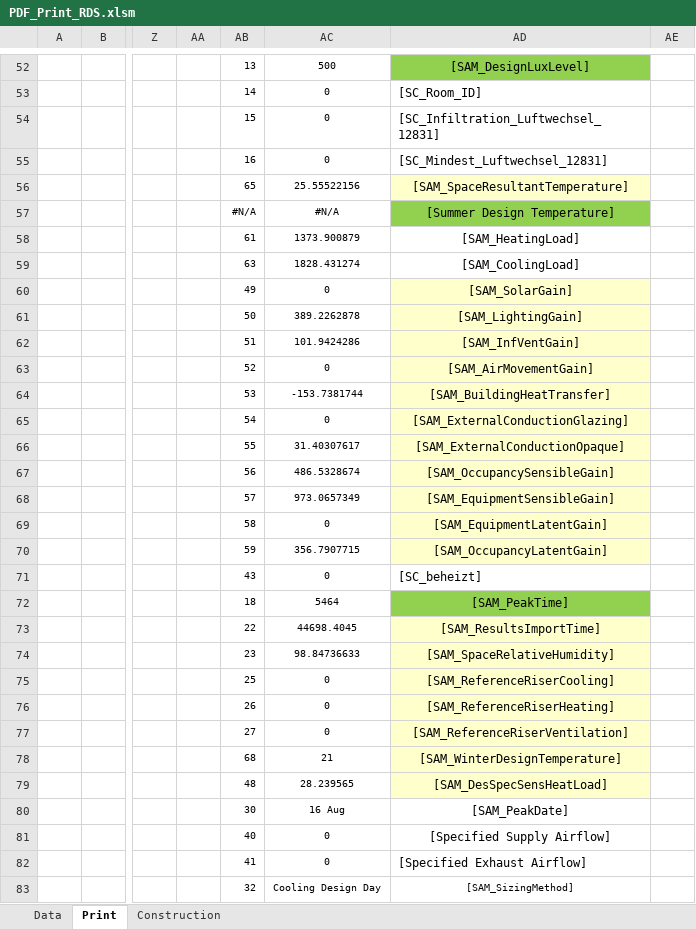
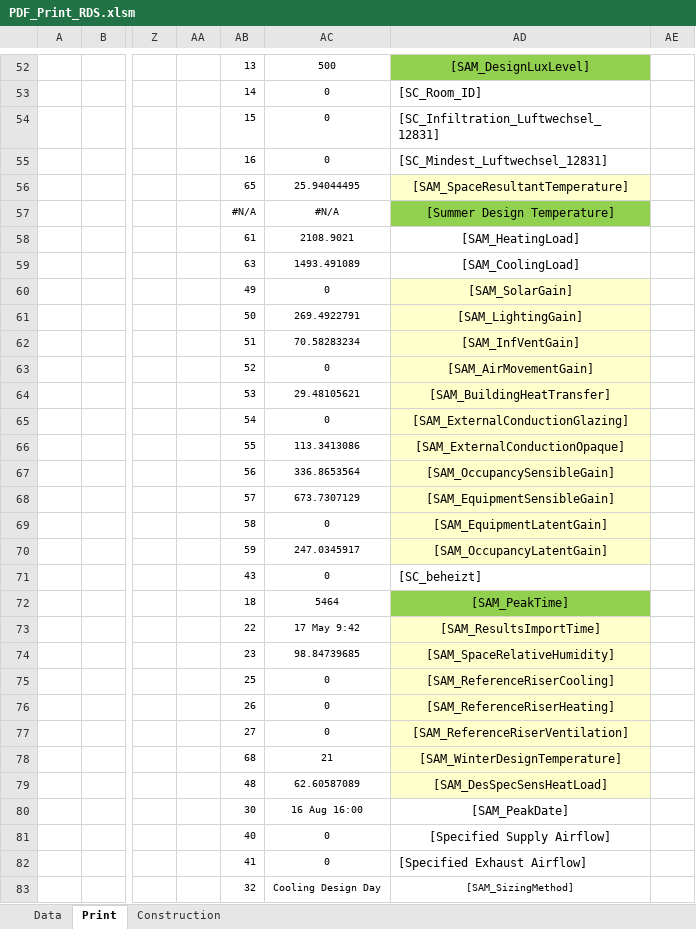
Before and after one commit to HoareLea/SAM_UI, an Excel workbook: files/resources/Analytical/templates/RDS/PDF_Print_RDS.xlsm, sheet Print, drawn as a sheet; only a part is shown, gaps mark what is left out; values as stored, in another font and other column widths than the file's, no borders; charts and pictures not drawn; the diff covers the shown part only; the diff names each change by its address in the sheet, - before the commit and + after, or states it on an @@ line.

Commit message:
Update PDF_Print_RDS.xlsm

```diff
--- a/files/resources/Analytical/templates/RDS/PDF_Print_RDS.xlsm (sheet Print)
+++ b/files/resources/Analytical/templates/RDS/PDF_Print_RDS.xlsm (sheet Print)
-AC56: 25.55522156
+AC56: 25.94044495
-AC58: 1373.900879
+AC58: 2108.9021
-AC59: 1828.431274
+AC59: 1493.491089
-AC61: 389.2262878
+AC61: 269.4922791
-AC62: 101.9424286
+AC62: 70.58283234
-AC64: -153.7381744
+AC64: 29.48105621
-AC66: 31.40307617
+AC66: 113.3413086
-AC67: 486.5328674
+AC67: 336.8653564
-AC68: 973.0657349
+AC68: 673.7307129
-AC70: 356.7907715
+AC70: 247.0345917
-AC73: 44698.4045
+AC73: 17 May 9:42
-AC74: 98.84736633
+AC74: 98.84739685
-AC79: 28.239565
+AC79: 62.60587089
-AC80: 16 Aug
+AC80: 16 Aug 16:00
```
Also changed, not shown: 1 added row and 75 edited cells elsewhere in this sheet, sheet Construction, sheet Data, formulas that keep their value, charts or pictures.
